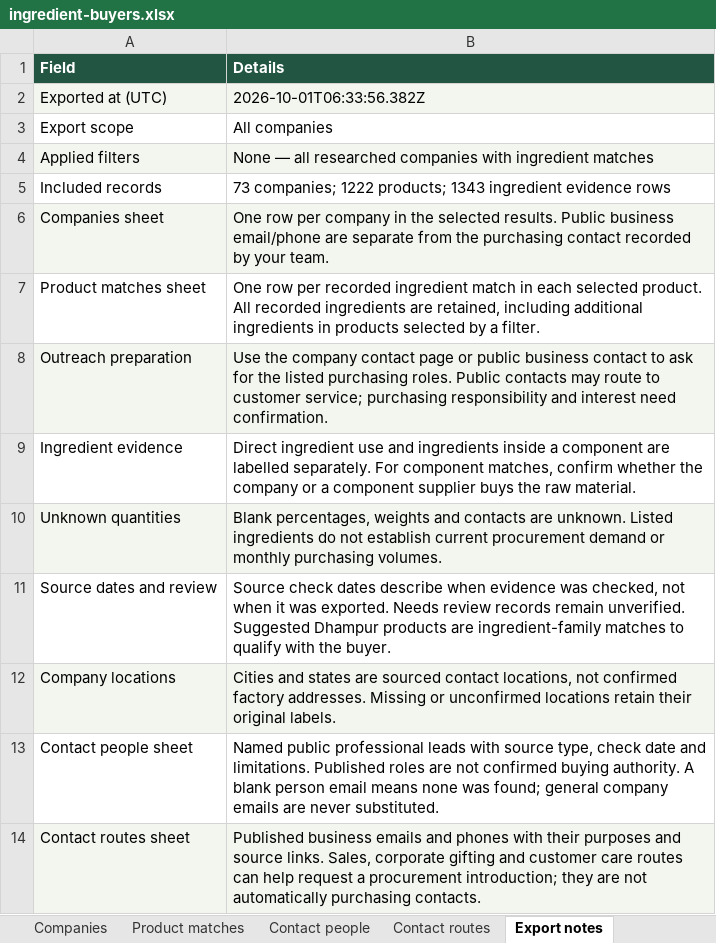
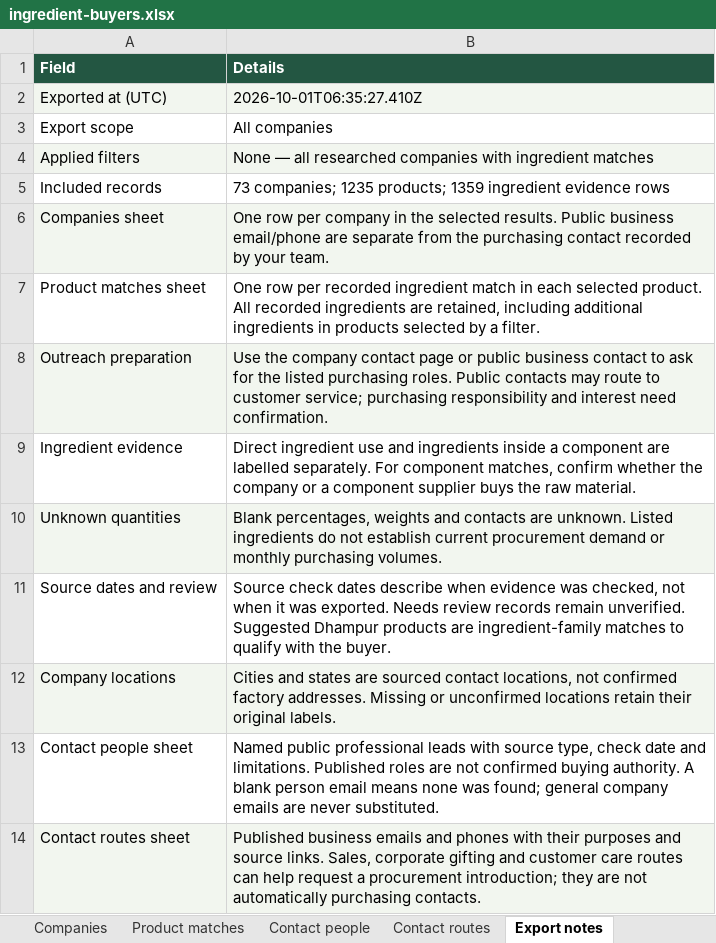
Before and after one commit to Rizwankhan0001/DG-LG, an Excel workbook: data/ingredient-buyers.xlsx, sheet Export notes, drawn as a sheet; values as stored, in another font and other column widths than the file's, no borders; the diff names each change by its address in the sheet, - before the commit and + after, or states it on an @@ line.

```diff
--- a/data/ingredient-buyers.xlsx (sheet Export notes)
+++ b/data/ingredient-buyers.xlsx (sheet Export notes)
-B2 (Details): 2026-10-01T06:33:56.382Z
+B2 (Details): 2026-10-01T06:35:27.410Z
-B5 (Details): 73 companies; 1222 products; 1343 ingredient evidence…
+B5 (Details): 73 companies; 1235 products; 1359 ingredient evidence…
```
Also changed, not shown: sheet Product matches, sheet Contact routes, sheet Companies, 7 other files.
